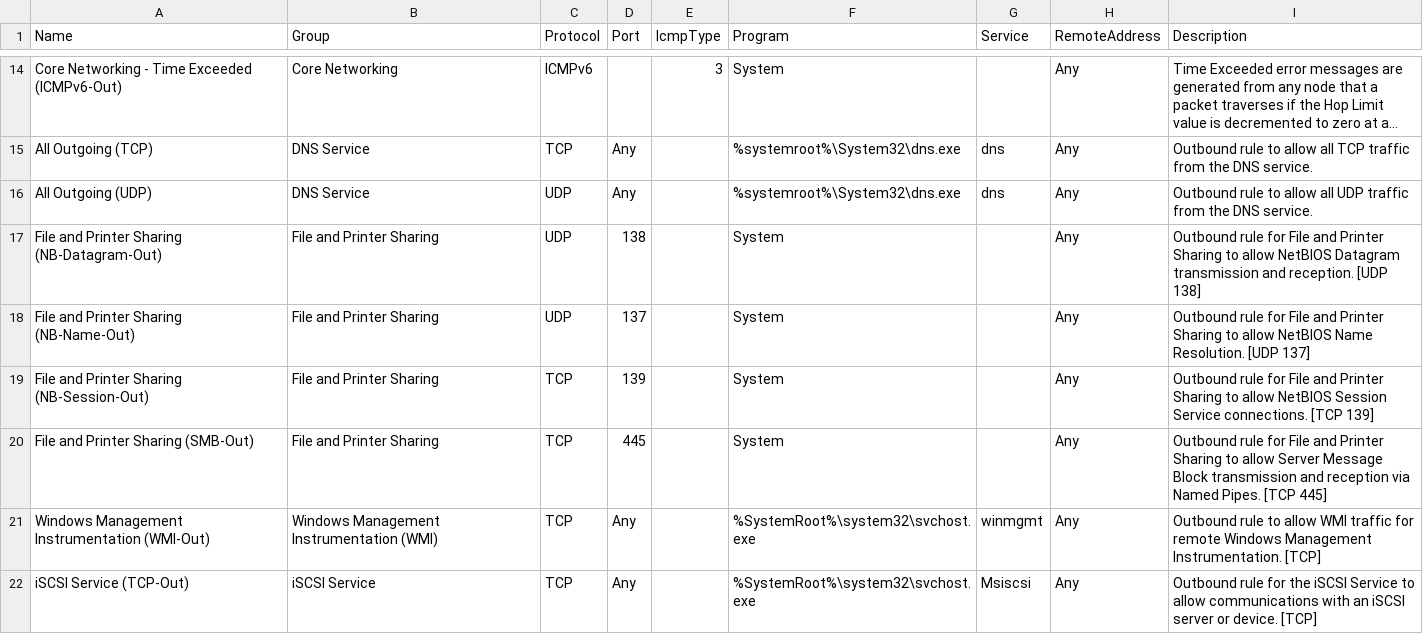
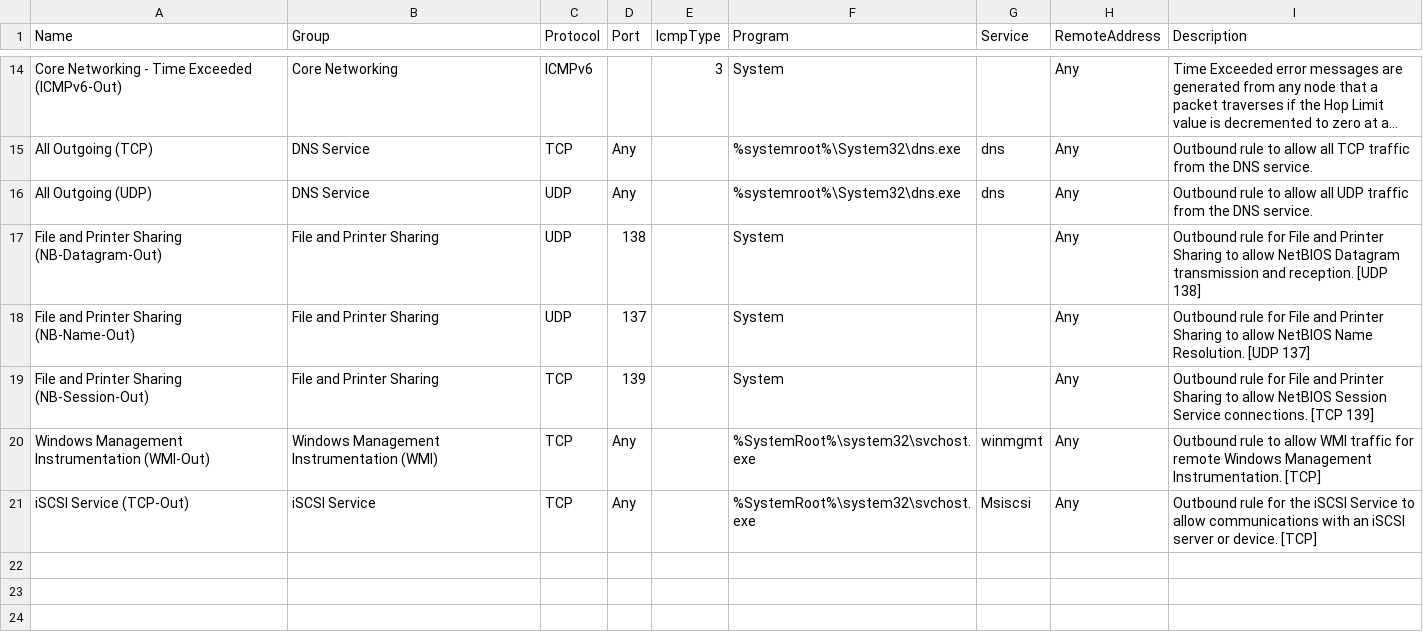
Before and after one commit to MichaelGrafnetter/active-directory-firewall, a CSV file: ADDS/outbound-builtin-firewall-rules.csv, drawn as a sheet; only a part is shown, gaps mark what is left out; long unchanged cells end in ….

```diff
--- a/ADDS/outbound-builtin-firewall-rules.csv
+++ b/ADDS/outbound-builtin-firewall-rules.csv
@@ -19,3 +19,2 @@ Name,Group,Protocol,Port,IcmpType,Program,Service,RemoteAddress,Description
 "File and Printer Sharing (NB-Session-Out)","File and Printer Sharing",TCP,139,,"System",,Any,"Outbound rule for File and Printer Sharing to allow NetBIOS Session Service connections. [TCP 139]"
-"File and Printer Sharing (SMB-Out)","File and Printer Sharing",TCP,445,,"System",,Any,"Outbound rule for File and Printer Sharing to allow Server Message Block transmission and reception via Named Pipes. [TCP 445]"
 "Windows Management Instrumentation (WMI-Out)","Windows Management Instrumentation (WMI)",TCP,Any,,"%SystemRoot%\system32\svchost.exe",winmgmt,Any,"Outbound rule to allow WMI traffic for remote Windows Management Instrumentation. [TCP]"
```
Also changed, not shown: 2 other files.
